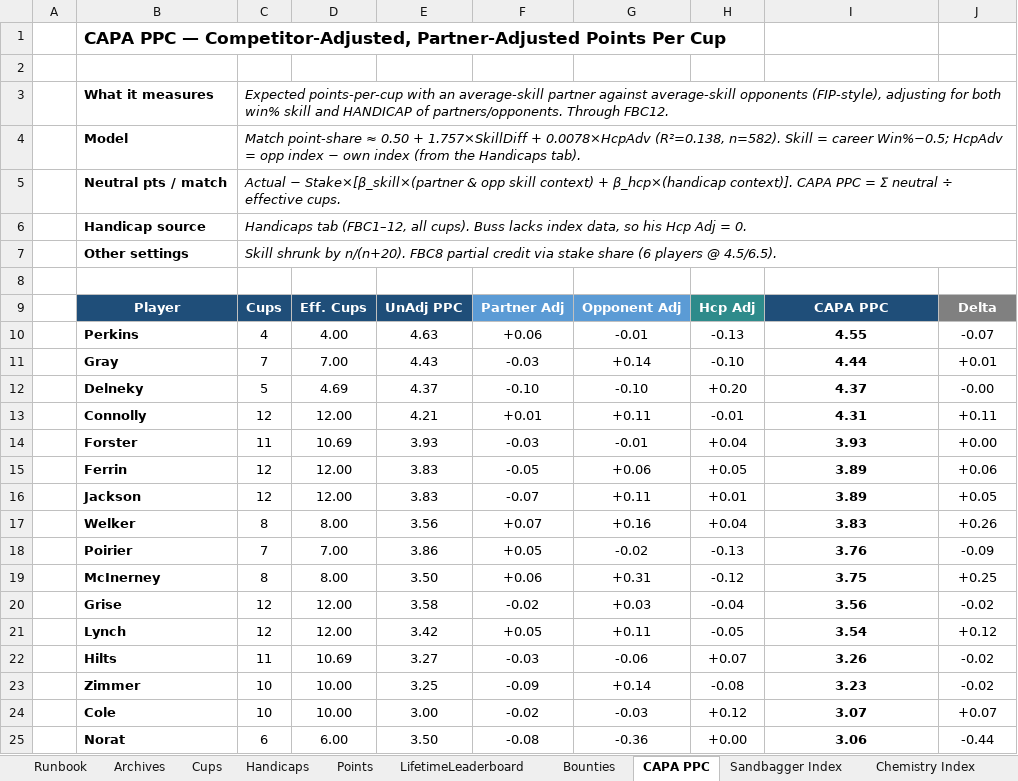
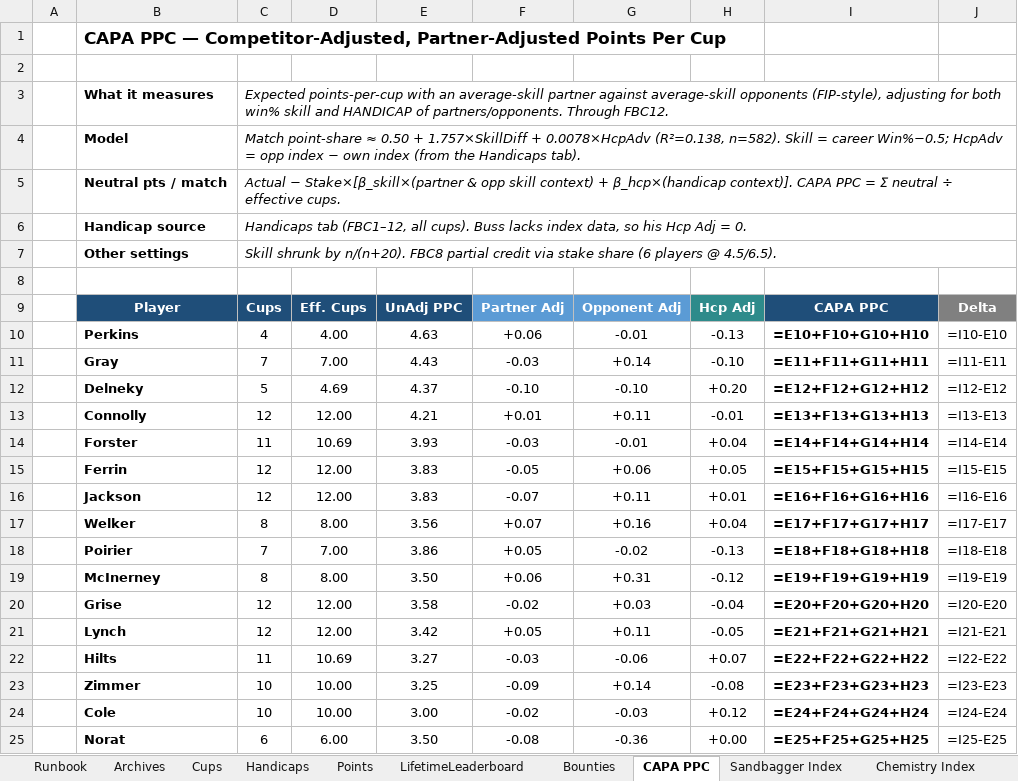
Before and after one commit to craighilts/fbc-data, an Excel workbook: FBC_Data.xlsx, sheet CAPA PPC, drawn as a sheet; only a part is shown; values as stored, in another font and other column widths than the file's, no borders; formulas without a stored value are shown as written; conditional formats not drawn; the diff covers the shown part only; the diff names each change by its address in the sheet, - before the commit and + after, or states it on an @@ line.

```diff
--- a/FBC_Data.xlsx (sheet CAPA PPC)
+++ b/FBC_Data.xlsx (sheet CAPA PPC)
-I10: 4.55
+I10: =E10+F10+G10+H10
-J10: -0.07
+J10: =I10-E10
-I11: 4.44
+I11: =E11+F11+G11+H11
-J11: +0.01
+J11: =I11-E11
-I12: 4.37
+I12: =E12+F12+G12+H12
-J12: -0.00
+J12: =I12-E12
-I13: 4.31
+I13: =E13+F13+G13+H13
-J13: +0.11
+J13: =I13-E13
-I14: 3.93
+I14: =E14+F14+G14+H14
-J14: +0.00
+J14: =I14-E14
-I15: 3.89
+I15: =E15+F15+G15+H15
-J15: +0.06
+J15: =I15-E15
-I16: 3.89
+I16: =E16+F16+G16+H16
-J16: +0.05
+J16: =I16-E16
-I17: 3.83
+I17: =E17+F17+G17+H17
-J17: +0.26
+J17: =I17-E17
-I18: 3.76
+I18: =E18+F18+G18+H18
-J18: -0.09
+J18: =I18-E18
-I19: 3.75
+I19: =E19+F19+G19+H19
-J19: +0.25
+J19: =I19-E19
-I20: 3.56
+I20: =E20+F20+G20+H20
-J20: -0.02
+J20: =I20-E20
-I21: 3.54
+I21: =E21+F21+G21+H21
-J21: +0.12
+J21: =I21-E21
-I22: 3.26
+I22: =E22+F22+G22+H22
-J22: -0.02
+J22: =I22-E22
-I23: 3.23
+I23: =E23+F23+G23+H23
-J23: -0.02
+J23: =I23-E23
-I24: 3.07
+I24: =E24+F24+G24+H24
-J24: +0.07
+J24: =I24-E24
-I25: 3.06
+I25: =E25+F25+G25+H25
-J25: -0.44
+J25: =I25-E25
```
Also changed, not shown: 14 edited cells elsewhere in this sheet, sheet Singles_Doubles records, sheet Archives, sheet Points, sheet LifetimeLeaderboard, sheet Rookies, sheet Cups, 4 more sheets, 3 other files.
